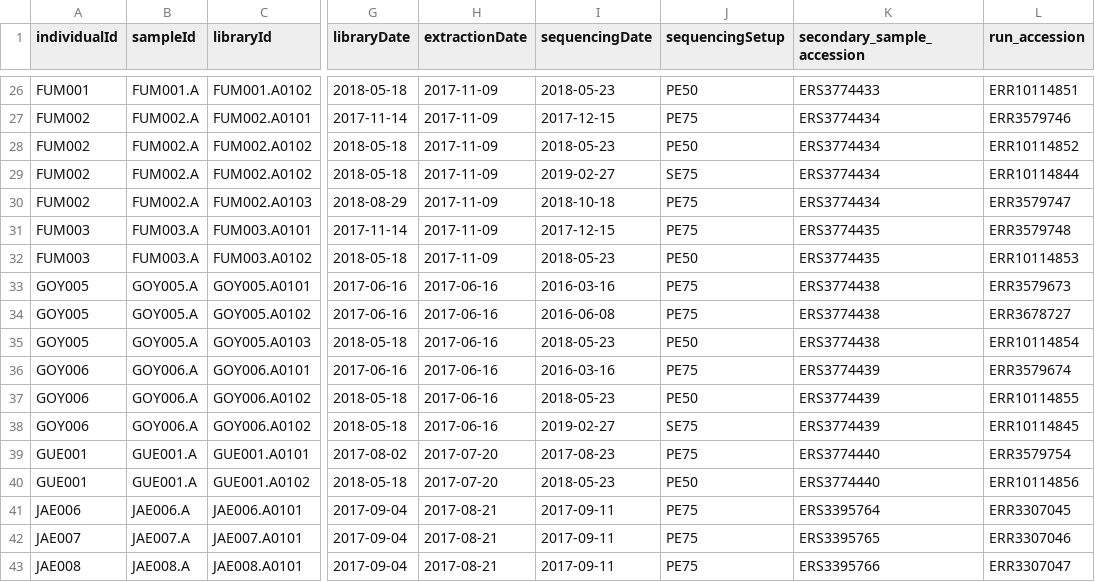
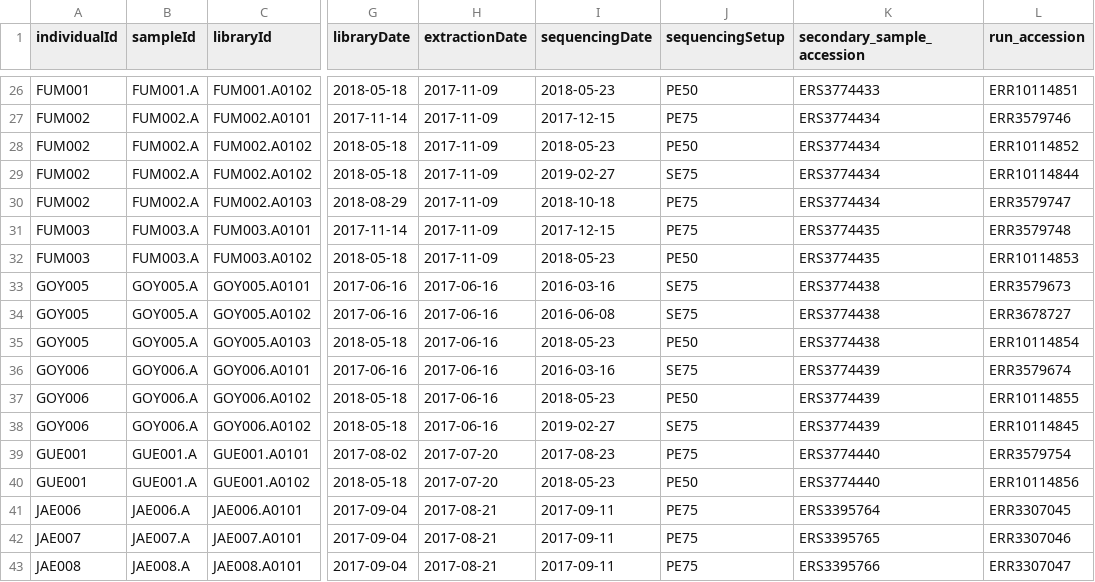
Before and after one commit to paleobiotechnology/EMN001_Paleofuran, a TSV file: 01-resources/overview_sequencingdata.tsv, drawn as a sheet; only a part is shown, gaps mark what is left out; the diff names each change by its address in the sheet, - before the commit and + after, or states it on an @@ line.

Commit message:
Correct layout of sequencing data for the GOY samples

```diff
--- a/01-resources/overview_sequencingdata.tsv
+++ b/01-resources/overview_sequencingdata.tsv
-J33:J34 (sequencingSetup): PE75
+J33:J34 (sequencingSetup): SE75
-J36 (sequencingSetup): PE75
+J36 (sequencingSetup): SE75
```
